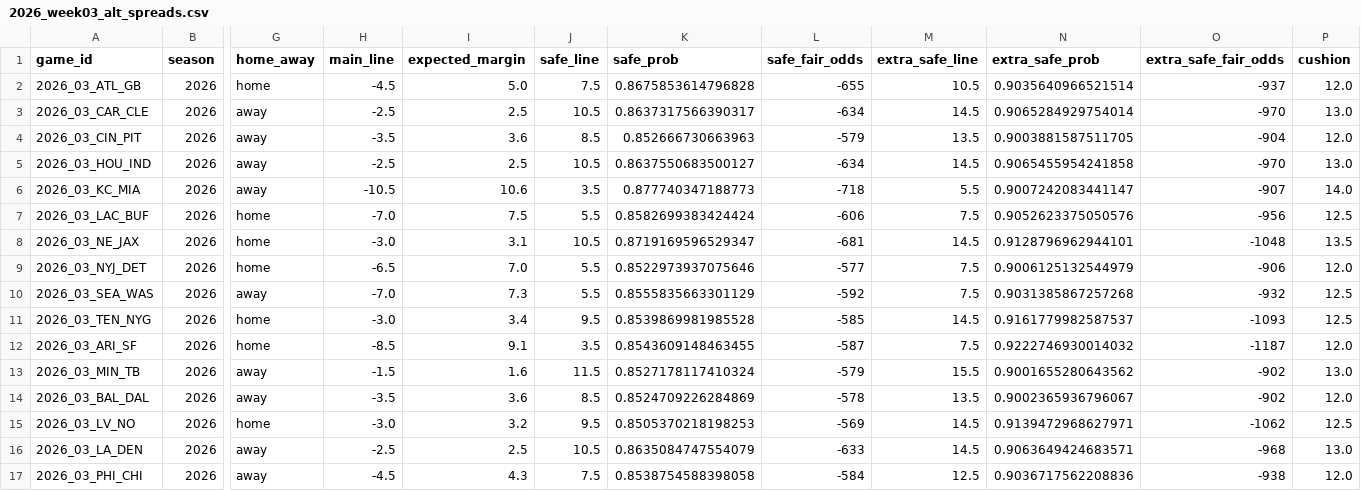
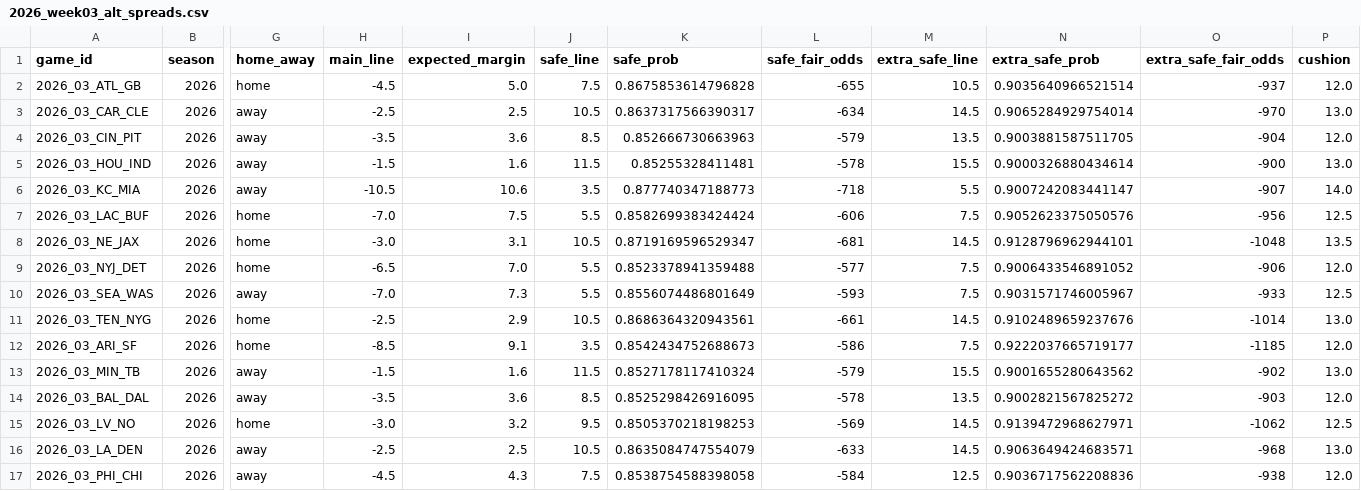
Before and after one commit to elanmuniz/NFL-predictor-site, a CSV file: data/2026_week03_alt_spreads.csv, drawn as a sheet; only a part is shown, gaps mark what is left out; the diff names each change by its address in the sheet, - before the commit and + after, or states it on an @@ line.

```diff
--- a/data/2026_week03_alt_spreads.csv
+++ b/data/2026_week03_alt_spreads.csv
-H5 (main_line): -2.5
+H5 (main_line): -1.5
-I5 (expected_margin): 2.5
+I5 (expected_margin): 1.6
-J5 (safe_line): 10.5
+J5 (safe_line): 11.5
-K5 (safe_prob): 0.8637550683500127
+K5 (safe_prob): 0.85255328411481
-L5 (safe_fair_odds): -634
+L5 (safe_fair_odds): -578
-M5 (extra_safe_line): 14.5
+M5 (extra_safe_line): 15.5
-N5 (extra_safe_prob): 0.9065455954241858
+N5 (extra_safe_prob): 0.9000326880434614
-O5 (extra_safe_fair_odds): -970
+O5 (extra_safe_fair_odds): -900
-K9 (safe_prob): 0.8522973937075646
+K9 (safe_prob): 0.8523378941359488
-N9 (extra_safe_prob): 0.9006125132544979
+N9 (extra_safe_prob): 0.9006433546891052
-K10 (safe_prob): 0.8555835663301129
+K10 (safe_prob): 0.8556074486801649
-L10 (safe_fair_odds): -592
+L10 (safe_fair_odds): -593
-N10 (extra_safe_prob): 0.9031385867257268
+N10 (extra_safe_prob): 0.9031571746005967
-O10 (extra_safe_fair_odds): -932
+O10 (extra_safe_fair_odds): -933
-H11 (main_line): -3.0
+H11 (main_line): -2.5
-I11 (expected_margin): 3.4
+I11 (expected_margin): 2.9
-J11 (safe_line): 9.5
+J11 (safe_line): 10.5
-K11 (safe_prob): 0.8539869981985528
+K11 (safe_prob): 0.8686364320943561
-L11 (safe_fair_odds): -585
+L11 (safe_fair_odds): -661
-N11 (extra_safe_prob): 0.9161779982587537
+N11 (extra_safe_prob): 0.9102489659237676
-O11 (extra_safe_fair_odds): -1093
+O11 (extra_safe_fair_odds): -1014
-P11 (cushion): 12.5
+P11 (cushion): 13.0
-K12 (safe_prob): 0.8543609148463455
+K12 (safe_prob): 0.8542434752688673
-L12 (safe_fair_odds): -587
+L12 (safe_fair_odds): -586
-N12 (extra_safe_prob): 0.9222746930014032
+N12 (extra_safe_prob): 0.9222037665719177
-O12 (extra_safe_fair_odds): -1187
+O12 (extra_safe_fair_odds): -1185
-K14 (safe_prob): 0.8524709226284869
+K14 (safe_prob): 0.8525298426916095
-N14 (extra_safe_prob): 0.9002365936796067
+N14 (extra_safe_prob): 0.9002821567825272
-O14 (extra_safe_fair_odds): -902
+O14 (extra_safe_fair_odds): -903
```
Also changed, not shown: data/2026_week03.csv, data/2026_week03_fantasy.csv, 8 other files.
